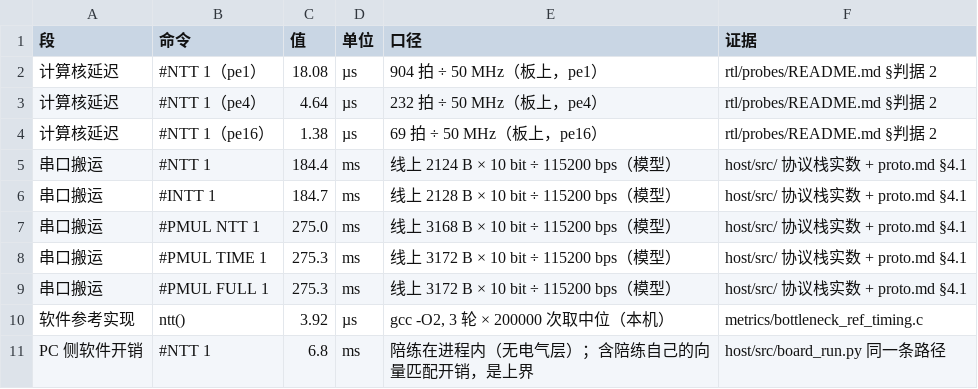
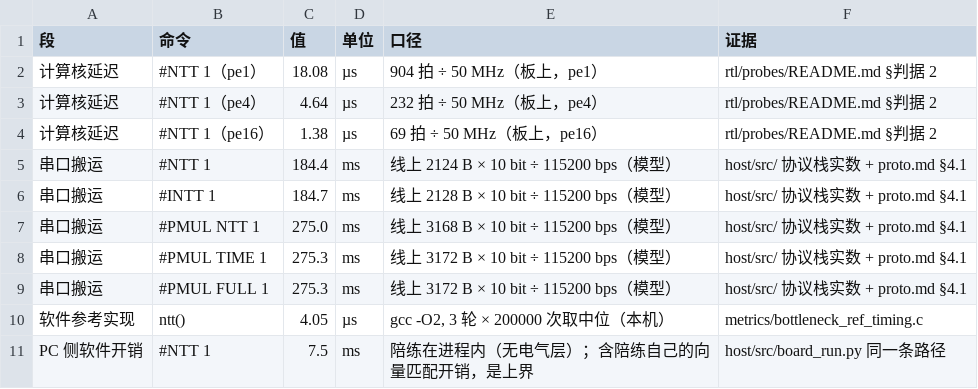
Before and after one commit to lanxiteacher/pqc-ntt-mlkem, a CSV file: metrics/data/bottleneck.csv, drawn as a sheet.

```diff
--- a/metrics/data/bottleneck.csv
+++ b/metrics/data/bottleneck.csv
@@ -9,3 +9,3 @@
 串口搬运,#PMUL FULL 1,275.3,ms,线上 3172 B × 10 bit ÷ 115200 bps（模型）,host/src/ 协议栈实数 + proto.md §4.1
-软件参考实现,ntt(),3.92,µs,"gcc -O2, 3 轮 × 200000 次取中位（本机）",metrics/bottleneck_ref_timing.c
-PC 侧软件开销,#NTT 1,6.8,ms,陪练在进程内（无电气层）；含陪练自己的向量匹配开销，是上界,host/src/board_run.py 同一条路径
+软件参考实现,ntt(),4.05,µs,"gcc -O2, 3 轮 × 200000 次取中位（本机）",metrics/bottleneck_ref_timing.c
+PC 侧软件开销,#NTT 1,7.5,ms,陪练在进程内（无电气层）；含陪练自己的向量匹配开销，是上界,host/src/board_run.py 同一条路径
```
Also changed, not shown: metrics/data/metrics.csv, 17 other files.
